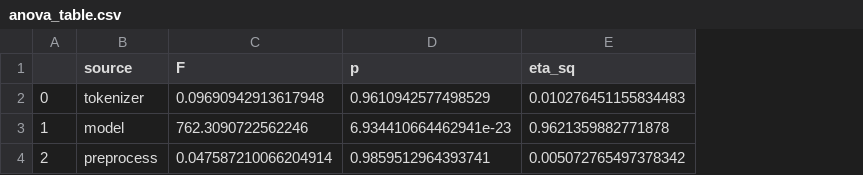
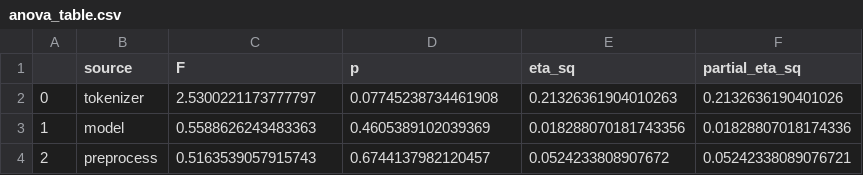
Before and after one commit to Michal2390/FMD-sensitivity-for-tokenization-and-embeddings, a CSV file: results/reports/lakh/anova_table.csv, drawn as a sheet; the diff names each change by its address in the sheet, - before the commit and + after, or states it on an @@ line.

```diff
--- a/results/reports/lakh/anova_table.csv
+++ b/results/reports/lakh/anova_table.csv
+column F (partial_eta_sq), rows 2-4: 0.2132636190401026 | 0.01828807018174336 | 0.05242338089076721
-C2 (F): 0.09690942913617948
+C2 (F): 2.5300221173777797
-D2 (p): 0.9610942577498529
+D2 (p): 0.07745238734461908
-E2 (eta_sq): 0.010276451155834483
+E2 (eta_sq): 0.21326361904010263
-C3 (F): 762.3090722562246
+C3 (F): 0.5588626243483363
-D3 (p): 6.934410664462941e-23
+D3 (p): 0.4605389102039369
-E3 (eta_sq): 0.9621359882771878
+E3 (eta_sq): 0.018288070181743356
-C4 (F): 0.047587210066204914
+C4 (F): 0.5163539057915743
-D4 (p): 0.9859512964393741
+D4 (p): 0.6744137982120457
-E4 (eta_sq): 0.005072765497378342
+E4 (eta_sq): 0.0524233808907672
```
Also changed, not shown: results/reports/lakh/lakh_pairwise_fmd.csv, results/reports/lakh/pca_projections.csv, 26 other files.
